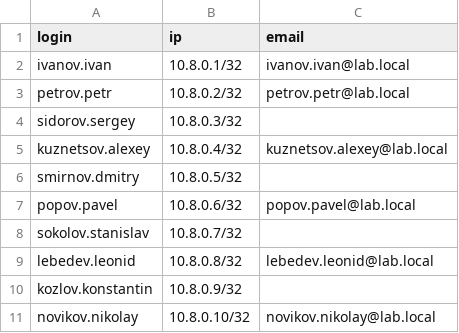
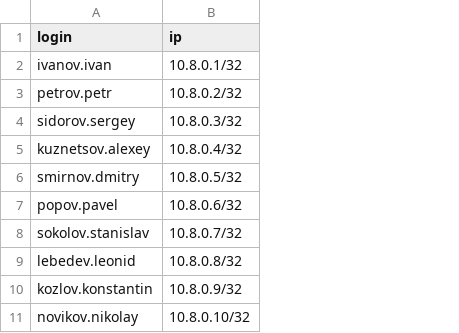
Before and after one commit to mstislav0/opnsense, a CSV file: vpn_scripts/synthetic_users.csv, drawn as a sheet; the diff names each change by its address in the sheet, - before the commit and + after, or states it on an @@ line.

```diff
--- a/vpn_scripts/synthetic_users.csv
+++ b/vpn_scripts/synthetic_users.csv
-column C (email), rows 2-11: ivanov.ivan@lab.local | petrov.petr@lab.local |  | kuznetsov.alexey@lab.local |  | popov.pavel@lab.local |  | lebedev.leonid@lab.local |  | novikov.nikolay@lab.local
```
Also changed, not shown: 1 other file.
